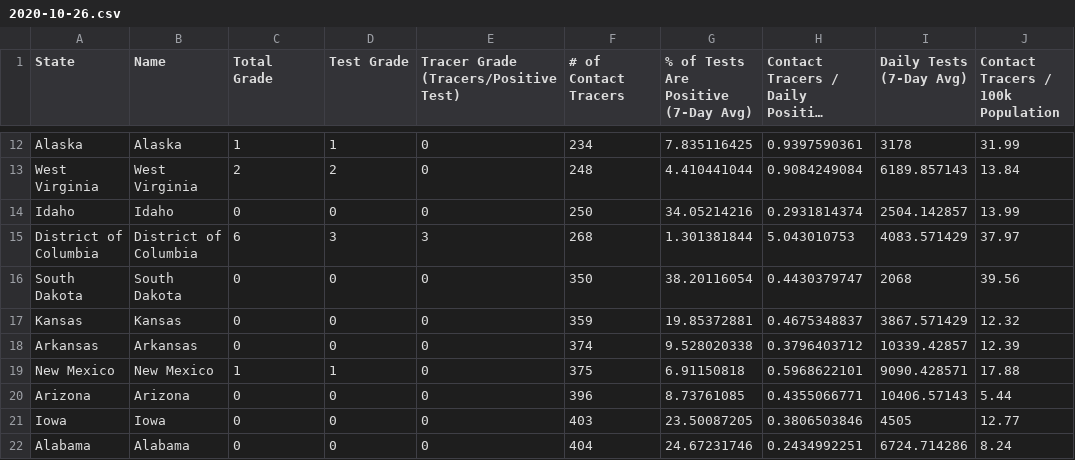
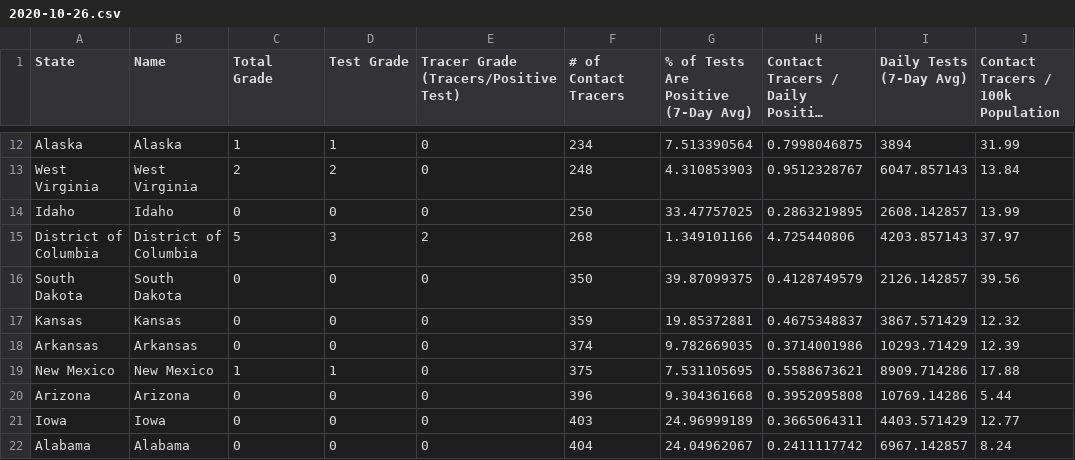
Before and after one commit to apiiro-snyk/covid-data-public, a CSV file: data/test-and-trace/gsheet-copy/2020-10-26.csv, drawn as a sheet; only a part is shown, gaps mark what is left out; long unchanged cells end in …; the diff covers the shown part only; the diff names each change by its address in the sheet, - before the commit and + after, or states it on an @@ line.

```diff
--- a/data/test-and-trace/gsheet-copy/2020-10-26.csv
+++ b/data/test-and-trace/gsheet-copy/2020-10-26.csv
-G12: 7.835116425
+G12: 7.513390564
-H12: 0.9397590361
+H12: 0.7998046875
-I12 (Daily Tests (7-Day Avg)): 3178
+I12 (Daily Tests (7-Day Avg)): 3894
-G13: 4.410441044
+G13: 4.310853903
-H13: 0.9084249084
+H13: 0.9512328767
-I13 (Daily Tests (7-Day Avg)): 6189.857143
+I13 (Daily Tests (7-Day Avg)): 6047.857143
-G14: 34.05214216
+G14: 33.47757025
-H14: 0.2931814374
+H14: 0.2863219895
-I14 (Daily Tests (7-Day Avg)): 2504.142857
+I14 (Daily Tests (7-Day Avg)): 2608.142857
-C15 (Total Grade): 6
+C15 (Total Grade): 5
-E15: 3
+E15: 2
-G15: 1.301381844
+G15: 1.349101166
-H15: 5.043010753
+H15: 4.725440806
-I15 (Daily Tests (7-Day Avg)): 4083.571429
+I15 (Daily Tests (7-Day Avg)): 4203.857143
-G16: 38.20116054
+G16: 39.87099375
-H16: 0.4430379747
+H16: 0.4128749579
-I16 (Daily Tests (7-Day Avg)): 2068
+I16 (Daily Tests (7-Day Avg)): 2126.142857
-G18: 9.528020338
+G18: 9.782669035
-H18: 0.3796403712
+H18: 0.3714001986
-I18 (Daily Tests (7-Day Avg)): 10339.42857
+I18 (Daily Tests (7-Day Avg)): 10293.71429
-G19: 6.91150818
+G19: 7.531105695
-H19: 0.5968622101
+H19: 0.5588673621
-I19 (Daily Tests (7-Day Avg)): 9090.428571
+I19 (Daily Tests (7-Day Avg)): 8909.714286
-G20: 8.73761085
+G20: 9.304361668
-H20: 0.4355066771
+H20: 0.3952095808
-I20 (Daily Tests (7-Day Avg)): 10406.57143
+I20 (Daily Tests (7-Day Avg)): 10769.14286
-G21: 23.50087205
+G21: 24.96999189
-H21: 0.3806503846
+H21: 0.3665064311
-I21 (Daily Tests (7-Day Avg)): 4505
+I21 (Daily Tests (7-Day Avg)): 4403.571429
-G22: 24.67231746
+G22: 24.04962067
-H22: 0.2434992251
+H22: 0.2411117742
-I22 (Daily Tests (7-Day Avg)): 6724.714286
+I22 (Daily Tests (7-Day Avg)): 6967.142857
```
Also changed, not shown: 118 edited cells elsewhere in this file, 7 other files.
